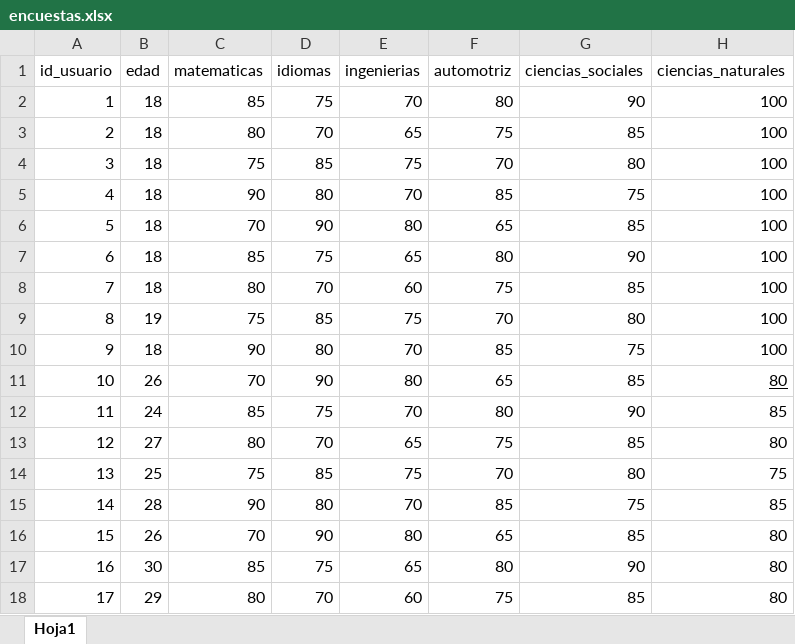
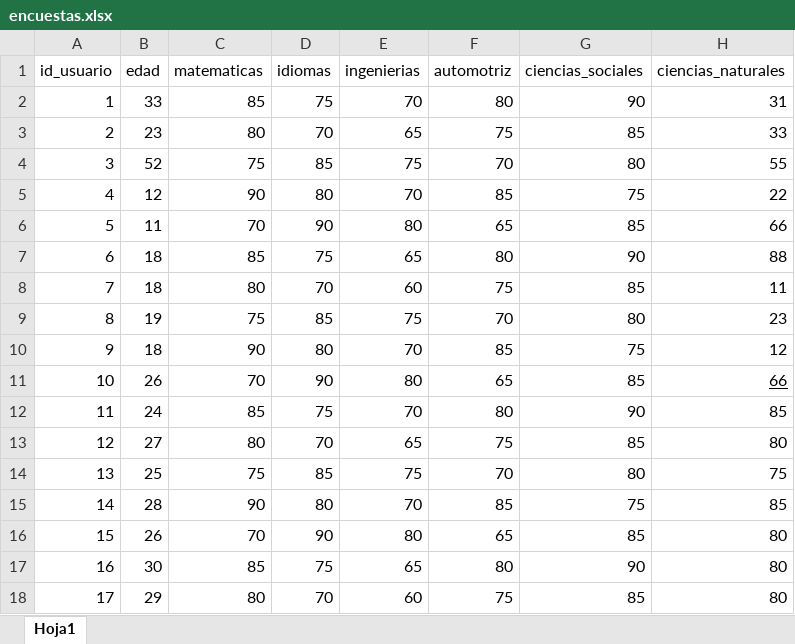
Before and after one commit to eduardo20020/Desviacion-estandar-Python, an Excel workbook: encuestas.xlsx, sheet Hoja1, drawn as a sheet; only a part is shown; values as stored, in another font and other column widths than the file's, no borders; the diff names each change by its address in the sheet, - before the commit and + after, or states it on an @@ line.

```diff
--- a/encuestas.xlsx (sheet Hoja1)
+++ b/encuestas.xlsx (sheet Hoja1)
-B2 (edad): 18
+B2 (edad): 33
-H2 (ciencias_naturales): 100
+H2 (ciencias_naturales): 31
-B3 (edad): 18
+B3 (edad): 23
-H3 (ciencias_naturales): 100
+H3 (ciencias_naturales): 33
-B4 (edad): 18
+B4 (edad): 52
-H4 (ciencias_naturales): 100
+H4 (ciencias_naturales): 55
-B5 (edad): 18
+B5 (edad): 12
-H5 (ciencias_naturales): 100
+H5 (ciencias_naturales): 22
-B6 (edad): 18
+B6 (edad): 11
-H6 (ciencias_naturales): 100
+H6 (ciencias_naturales): 66
-H7 (ciencias_naturales): 100
+H7 (ciencias_naturales): 88
-H8 (ciencias_naturales): 100
+H8 (ciencias_naturales): 11
-H9 (ciencias_naturales): 100
+H9 (ciencias_naturales): 23
-H10 (ciencias_naturales): 100
+H10 (ciencias_naturales): 12
-H11 (ciencias_naturales): 80
+H11 (ciencias_naturales): 66
```
Also changed, not shown: 3 other files.
